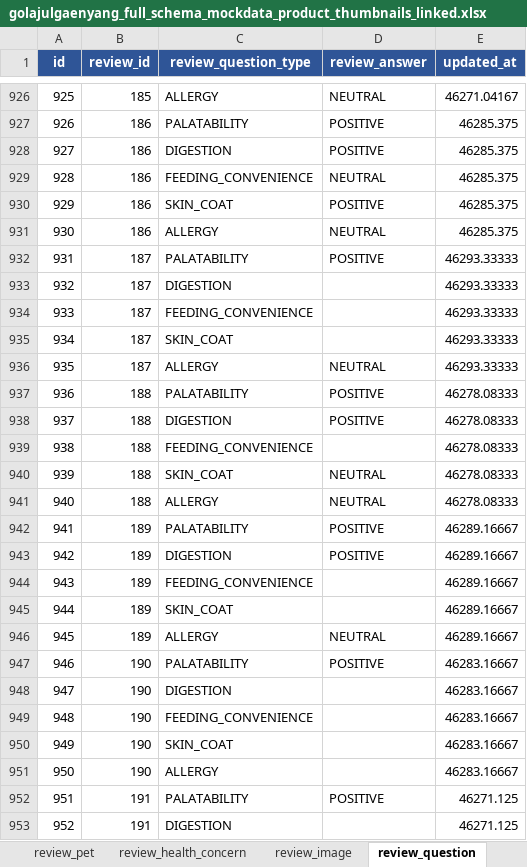
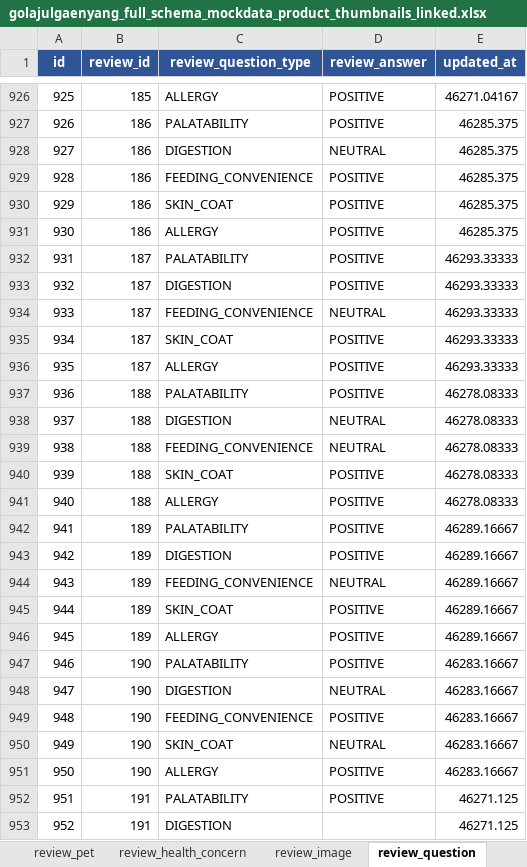
Before and after one commit to rltgjqmsmsgksrmffhrlt/GollajuDogCat, an Excel workbook: data/mock/상품 목데이터/golajulgaenyang_full_schema_mockdata_product_thumbnails_linked.xlsx, sheet review_question, drawn as a sheet; only a part is shown, gaps mark what is left out; values as stored, in another font and other column widths than the file's, no borders; table styles not drawn; the diff covers the shown part only; the diff names each change by its address in the sheet, - before the commit and + after, or states it on an @@ line.

```diff
--- a/data/mock/상품 목데이터/golajulgaenyang_full_schema_mockdata_product_thumbnails_linked.xlsx (sheet review_question)
+++ b/data/mock/상품 목데이터/golajulgaenyang_full_schema_mockdata_product_thumbnails_linked.xlsx (sheet review_question)
-D926 (review_answer): NEUTRAL
+D926 (review_answer): POSITIVE
-D928 (review_answer): POSITIVE
+D928 (review_answer): NEUTRAL
-D929 (review_answer): NEUTRAL
+D929 (review_answer): POSITIVE
-D931 (review_answer): NEUTRAL
+D931 (review_answer): POSITIVE
-D933 (review_answer): (empty)
+D933 (review_answer): POSITIVE
-D934 (review_answer): (empty)
+D934 (review_answer): NEUTRAL
-D935 (review_answer): (empty)
+D935 (review_answer): POSITIVE
-D936 (review_answer): NEUTRAL
+D936 (review_answer): POSITIVE
-D938 (review_answer): POSITIVE
+D938 (review_answer): NEUTRAL
-D939 (review_answer): (empty)
+D939 (review_answer): NEUTRAL
-D940:D941 (review_answer): NEUTRAL
+D940:D941 (review_answer): POSITIVE
-D944 (review_answer): (empty)
+D944 (review_answer): NEUTRAL
-D945 (review_answer): (empty)
+D945 (review_answer): POSITIVE
-D946 (review_answer): NEUTRAL
+D946 (review_answer): POSITIVE
-D948 (review_answer): (empty)
+D948 (review_answer): NEUTRAL
-D949 (review_answer): (empty)
+D949 (review_answer): POSITIVE
-D950 (review_answer): (empty)
+D950 (review_answer): NEUTRAL
-D951 (review_answer): (empty)
+D951 (review_answer): POSITIVE
```
Also changed, not shown: 817 edited cells elsewhere in this sheet, sheet review, sheet README, 1 other file.
